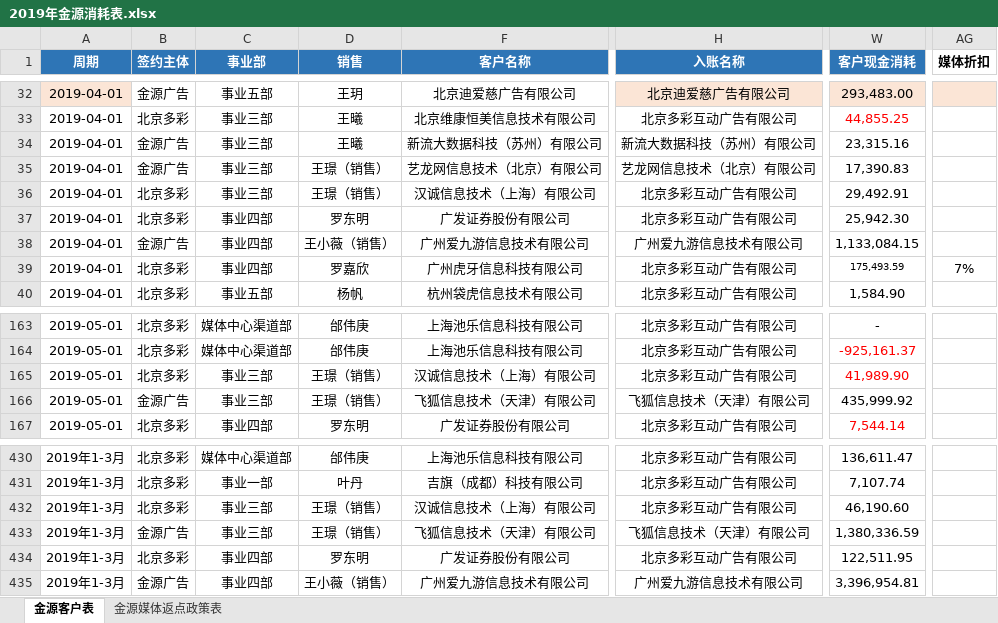
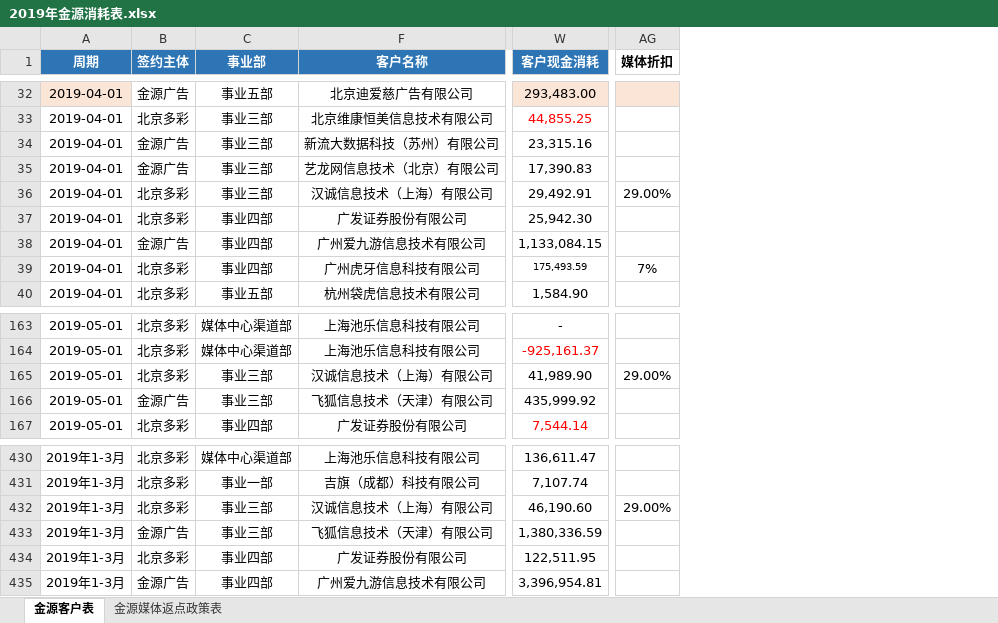
Before and after one commit to o-f-m/-, an Excel workbook: 2019年金源消耗表.xlsx, sheet 金源客户表, drawn as a sheet; only a part is shown, gaps mark what is left out; values as stored, in another font and other column widths than the file's, no borders; conditional formats not drawn; removed rows and columns are numbered as before the commit, all else as after; the diff covers the shown part only; the diff names each change by its address in the sheet, - before the commit and + after, or states it on an @@ line.

```diff
--- a/2019年金源消耗表.xlsx (sheet 金源客户表)
+++ b/2019年金源消耗表.xlsx (sheet 金源客户表)
@@ column D (销售) hidden, rows 32-40: 王玥 | 王曦 | 王曦 | 王璟（销售） | 王璟（销售） | 罗东明 | 王小薇（销售） | 罗嘉欣 | 杨帆; rows 163-167: 邰伟庚 | 邰伟庚 | 王璟（销售） | 王璟（销售） | 罗东明; rows 430-435: 邰伟庚 | 叶丹 | 王璟（销售） | 王璟（销售） | 罗东明 | 王小薇（销售） @@
@@ column H (入账名称) hidden, rows 32-40: 北京迪爱慈广告有限公司 | 北京多彩互动广告有限公司 | 新流大数据科技（苏州）有限公司 | 艺龙网信息技术（北京）有限公司 | 北京多彩互动广告有限公司 | 北京多彩互动广告有限公司 | 广州爱九游信息技术有限公司 | 北京多彩互动广告有限公司 | 北京多彩互动广告有限公司; rows 163-167: 北京多彩互动广告有限公司 | 北京多彩互动广告有限公司 | 北京多彩互动广告有限公司 | 飞狐信息技术（天津）有限公司 | 北京多彩互动广告有限公司; rows 430-435: 北京多彩互动广告有限公司 | 北京多彩互动广告有限公司 | 北京多彩互动广告有限公司 | 飞狐信息技术（天津）有限公司 | 北京多彩互动广告有限公司 | 广州爱九游信息技术有限公司 @@
-AG36 (媒体折扣): (empty)
+AG36 (媒体折扣): 29.00%
-W165 text colour: #FF0000
+W165 text colour: black
-AG165 (媒体折扣): (empty)
+AG165 (媒体折扣): 29.00%
-AG432 (媒体折扣): (empty)
+AG432 (媒体折扣): 29.00%
```
Also changed, not shown: 2 added rows, 59 edited cells and cell formats elsewhere in this sheet, sheet 金源媒体返点政策表, formulas that keep their value.
